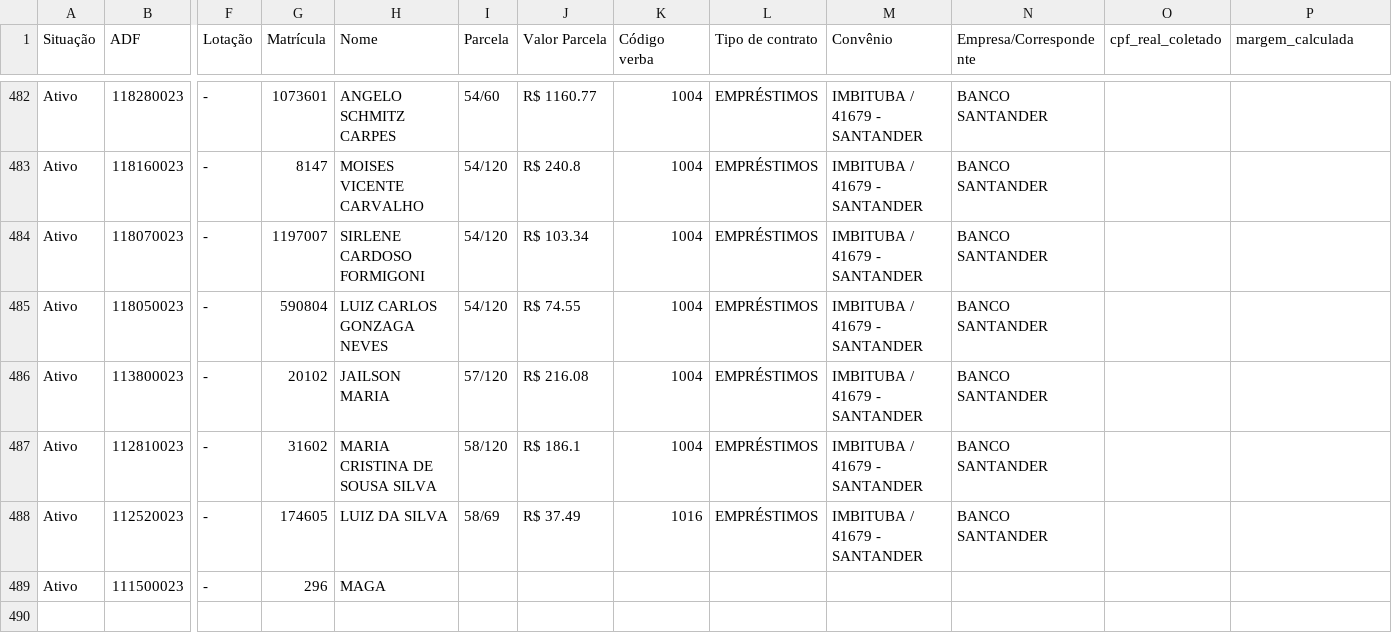
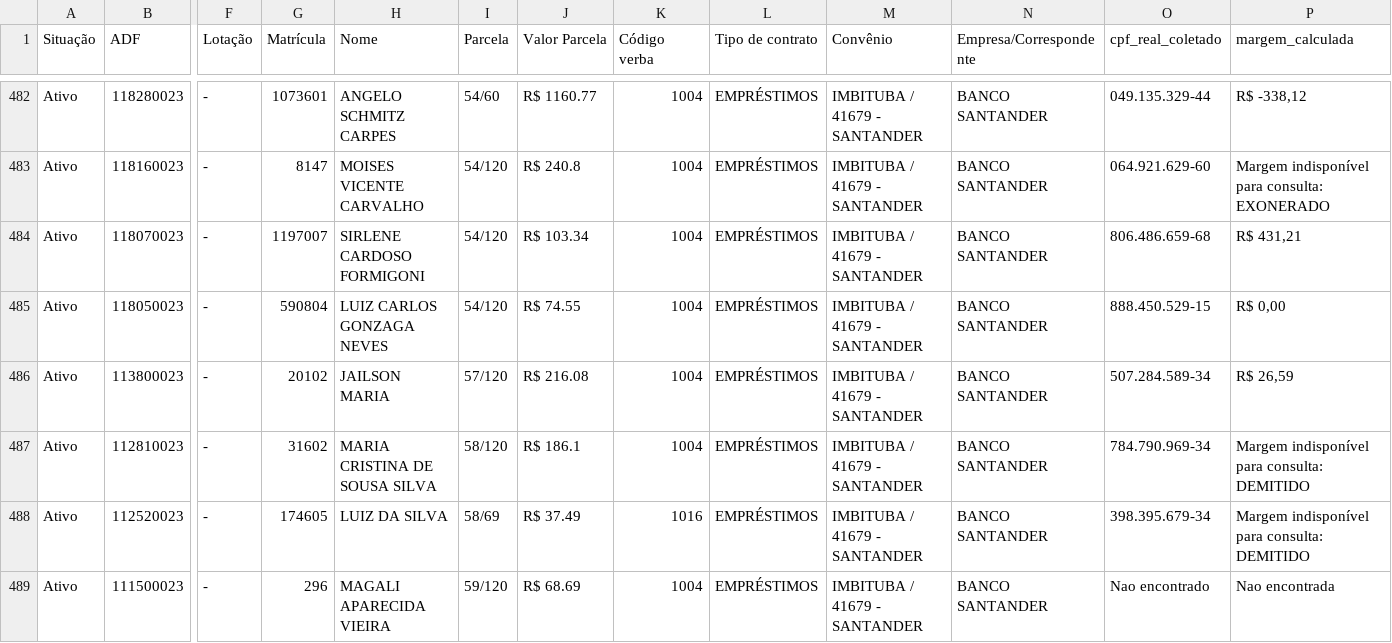
Before and after one commit to mvictornicolas/con-automator, a CSV file: backend/dist/data/outputs/resultado_3_1789998429.csv, drawn as a sheet; only a part is shown, gaps mark what is left out; the diff covers the shown part only; the diff names each change by its address in the sheet, - before the commit and + after, or states it on an @@ line.

```diff
--- a/backend/dist/data/outputs/resultado_3_1789998429.csv
+++ b/backend/dist/data/outputs/resultado_3_1789998429.csv
-O482 (cpf_real_coletado): (empty)
+O482 (cpf_real_coletado): 049.135.329-44
-P482 (margem_calculada): (empty)
+P482 (margem_calculada): R$ -338,12
-O483 (cpf_real_coletado): (empty)
+O483 (cpf_real_coletado): 064.921.629-60
-P483 (margem_calculada): (empty)
+P483 (margem_calculada): Margem indisponível para consulta: EXONERADO
-O484 (cpf_real_coletado): (empty)
+O484 (cpf_real_coletado): 806.486.659-68
-P484 (margem_calculada): (empty)
+P484 (margem_calculada): R$ 431,21
-O485 (cpf_real_coletado): (empty)
+O485 (cpf_real_coletado): 888.450.529-15
-P485 (margem_calculada): (empty)
+P485 (margem_calculada): R$ 0,00
-O486 (cpf_real_coletado): (empty)
+O486 (cpf_real_coletado): 507.284.589-34
-P486 (margem_calculada): (empty)
+P486 (margem_calculada): R$ 26,59
-O487 (cpf_real_coletado): (empty)
+O487 (cpf_real_coletado): 784.790.969-34
-P487:P488 (margem_calculada): (empty)
+P487:P488 (margem_calculada): Margem indisponível para consulta: DEMITIDO
-O488 (cpf_real_coletado): (empty)
+O488 (cpf_real_coletado): 398.395.679-34
-H489 (Nome): MAGA
+H489 (Nome): MAGALI APARECIDA VIEIRA
-I489 (Parcela): (empty)
+I489 (Parcela): 59/120
-J489 (Valor Parcela): (empty)
+J489 (Valor Parcela): R$ 68.69
-K489 (Código verba): (empty)
+K489 (Código verba): 1004
-L489 (Tipo de contrato): (empty)
+L489 (Tipo de contrato): EMPRÉSTIMOS
-M489 (Convênio): (empty)
+M489 (Convênio): IMBITUBA / 41679 - SANTANDER
-N489 (Empresa/Correspondente): (empty)
+N489 (Empresa/Correspondente): BANCO SANTANDER
-O489 (cpf_real_coletado): (empty)
+O489 (cpf_real_coletado): Nao encontrado
-P489 (margem_calculada): (empty)
+P489 (margem_calculada): Nao encontrada
```
Also changed, not shown: 32 edited cells elsewhere in this file, 27 other files.
